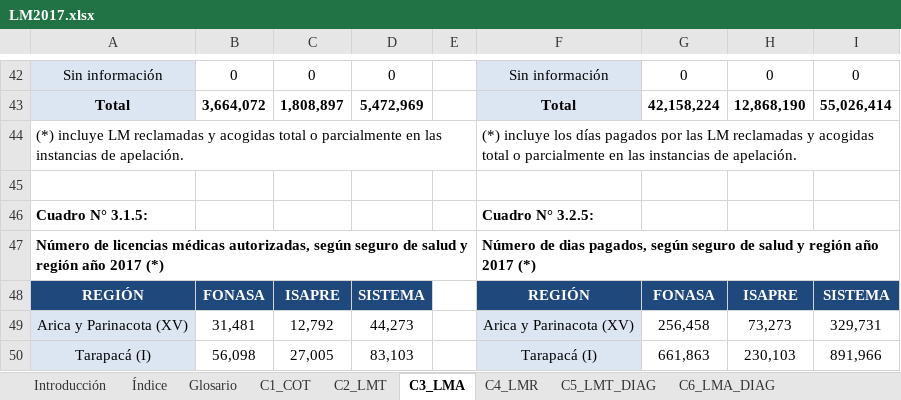
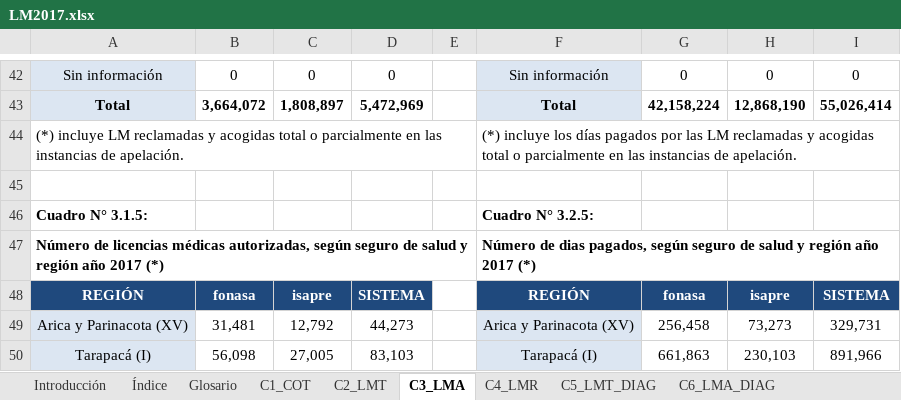
Before and after one commit to sebastianpena-uchile/licencias_dsp, an Excel workbook: data/raw/LM2017.xlsx, sheet C3_LMA, drawn as a sheet; only a part is shown, gaps mark what is left out; values as stored, in another font and other column widths than the file's, no borders; the diff names each change by its address in the sheet, - before the commit and + after, or states it on an @@ line.

Commit message:
el proceso... faltan datos desagregados 28_01_26

```diff
--- a/data/raw/LM2017.xlsx (sheet C3_LMA)
+++ b/data/raw/LM2017.xlsx (sheet C3_LMA)
-B48: FONASA
+B48: fonasa
-C48: ISAPRE
+C48: isapre
-G48: FONASA
+G48: fonasa
-H48: ISAPRE
+H48: isapre
```
Also changed, not shown: charts or pictures.
